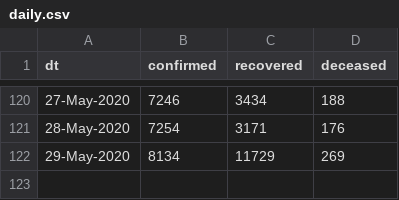
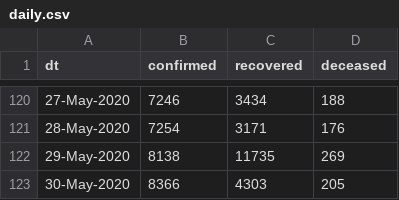
Before and after one commit to vsbabu/covid19_fb_ts, a CSV file: daily.csv, drawn as a sheet; only a part is shown, gaps mark what is left out.

```diff
--- a/daily.csv
+++ b/daily.csv
@@ -121,2 +121,3 @@ dt,confirmed,recovered,deceased
 28-May-2020,7254,3171,176
-29-May-2020,8134,11729,269
+29-May-2020,8138,11735,269
+30-May-2020,8366,4303,205
```
Also changed, not shown: ka.csv, kl.csv, 31 other files.
